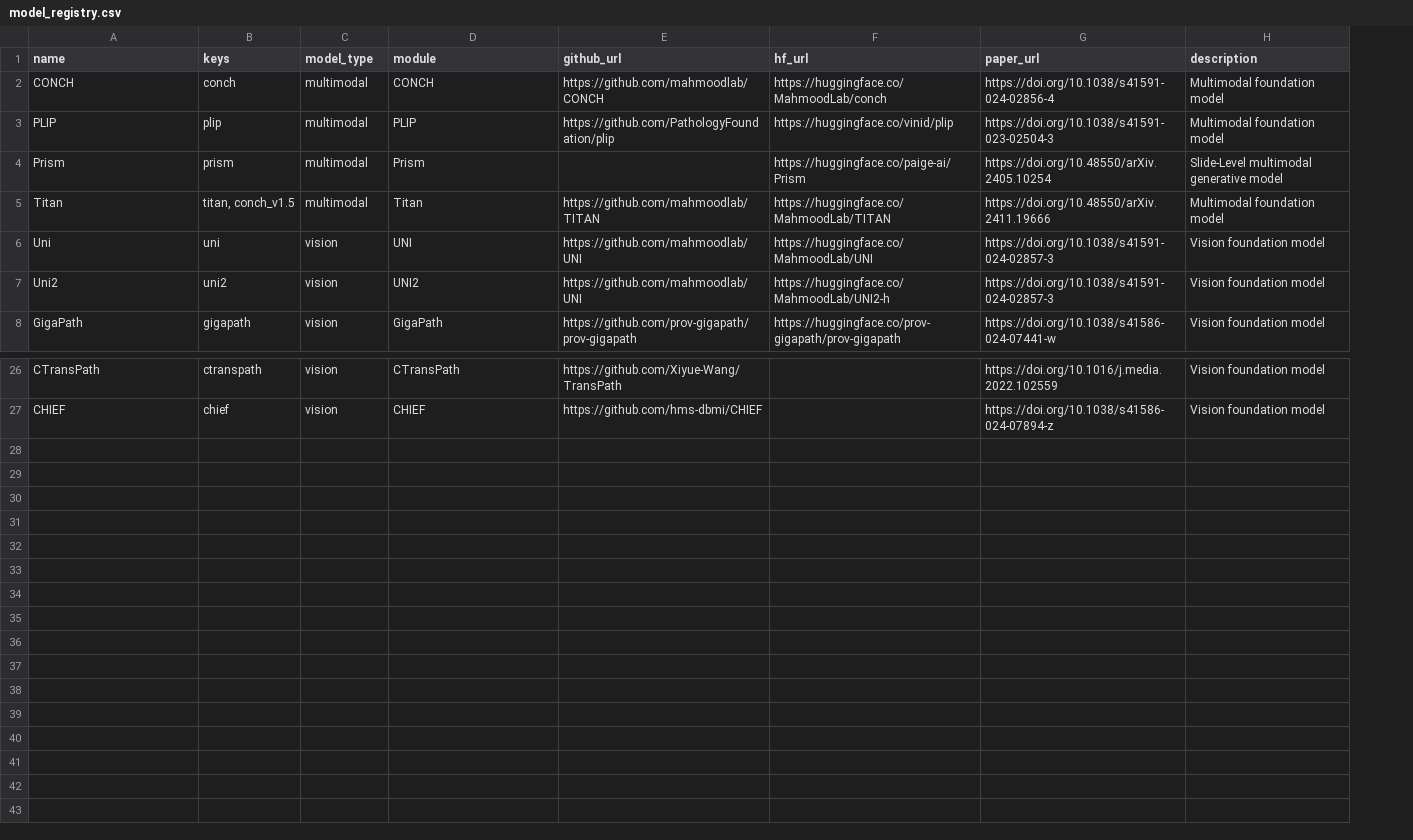
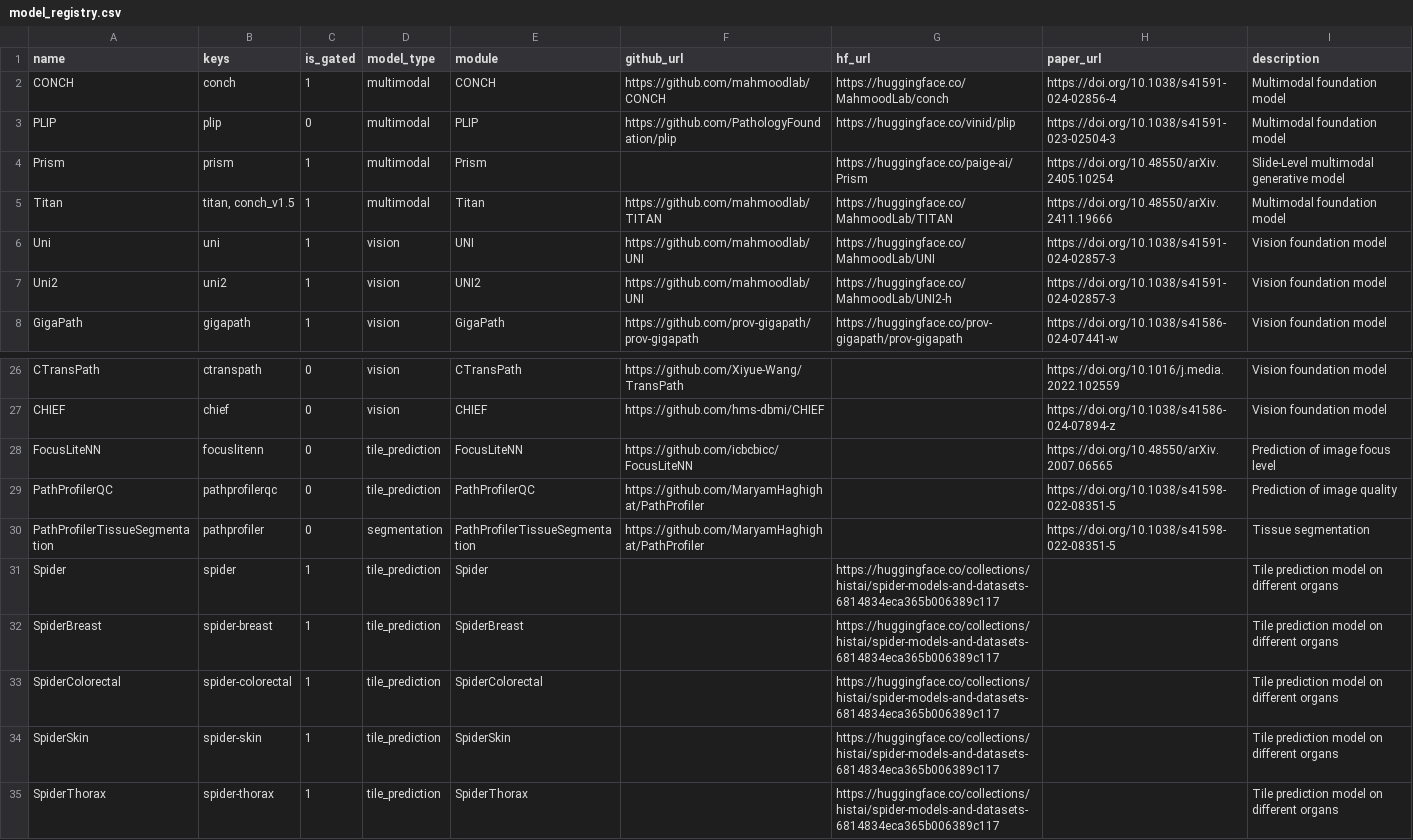
Before and after one commit to rendeirolab/LazySlide, a CSV file: src/lazyslide/models/model_registry.csv, drawn as a sheet; only a part is shown, gaps mark what is left out; the diff names each change by its address in the sheet, - before the commit and + after, or states it on an @@ line.

Commit message:
Add tile prediction models (#107)

```diff
--- a/src/lazyslide/models/model_registry.csv
+++ b/src/lazyslide/models/model_registry.csv
+column C (is_gated), rows 2-8: 1 | 0 | 1 | 1 | 1 | 1 | 1; rows 26-27: 0 | 0
+row 28: FocusLiteNN | focuslitenn | 0 | tile_prediction | FocusLiteNN | https://github.com/icbcbicc/FocusLiteNN |  | https://doi.org/10.48550/arXiv.2007.06565 | Prediction of image focus level
+row 29: PathProfilerQC | pathprofilerqc | 0 | tile_prediction | PathProfilerQC | https://github.com/MaryamHaghighat/PathProfiler |  | https://doi.org/10.1038/s41598-022-08351-5 | Prediction of image quality
+row 30: PathProfilerTissueSegmentation | pathprofiler | 0 | segmentation | PathProfilerTissueSegmentation | https://github.com/MaryamHaghighat/PathProfiler |  | https://doi.org/10.1038/s41598-022-08351-5 | Tissue segmentation
+row 31: Spider | spider | 1 | tile_prediction | Spider |  | https://huggingface.co/collections/histai/spider-models-and-datasets-6814834eca365b006389c117 |  | Tile prediction model on different organs
+row 32: SpiderBreast | spider-breast | 1 | tile_prediction | SpiderBreast |  | https://huggingface.co/collections/histai/spider-models-and-datasets-6814834eca365b006389c117 |  | Tile prediction model on different organs
+row 33: SpiderColorectal | spider-colorectal | 1 | tile_prediction | SpiderColorectal |  | https://huggingface.co/collections/histai/spider-models-and-datasets-6814834eca365b006389c117 |  | Tile prediction model on different organs
+row 34: SpiderSkin | spider-skin | 1 | tile_prediction | SpiderSkin |  | https://huggingface.co/collections/histai/spider-models-and-datasets-6814834eca365b006389c117 |  | Tile prediction model on different organs
+row 35: SpiderThorax | spider-thorax | 1 | tile_prediction | SpiderThorax |  | https://huggingface.co/collections/histai/spider-models-and-datasets-6814834eca365b006389c117 |  | Tile prediction model on different organs
```
Also changed, not shown: 11 other files.
